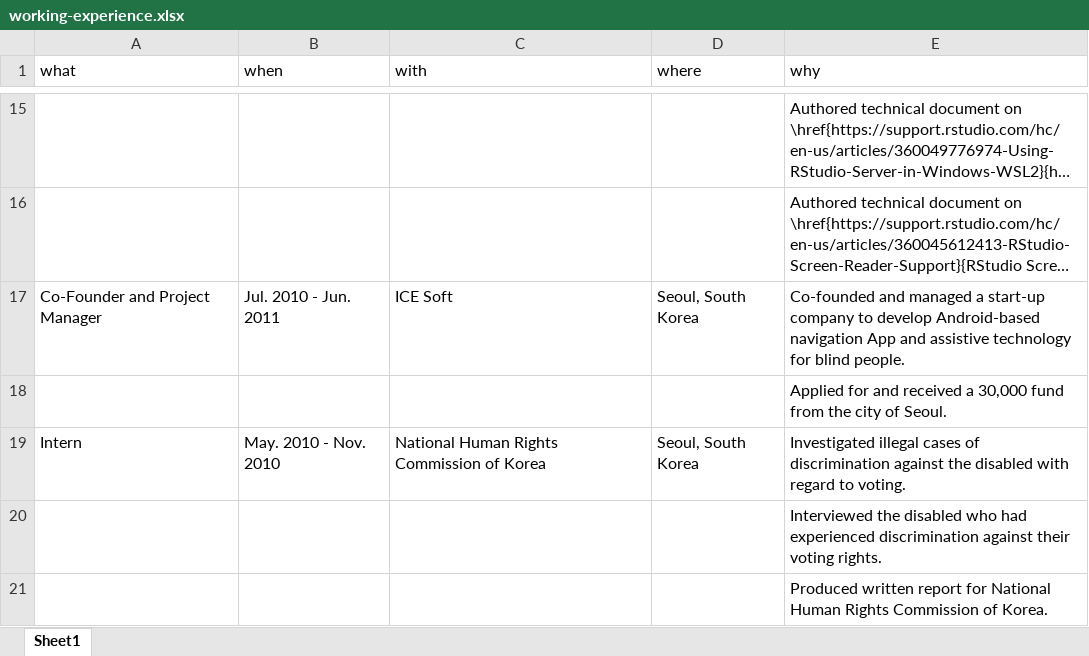
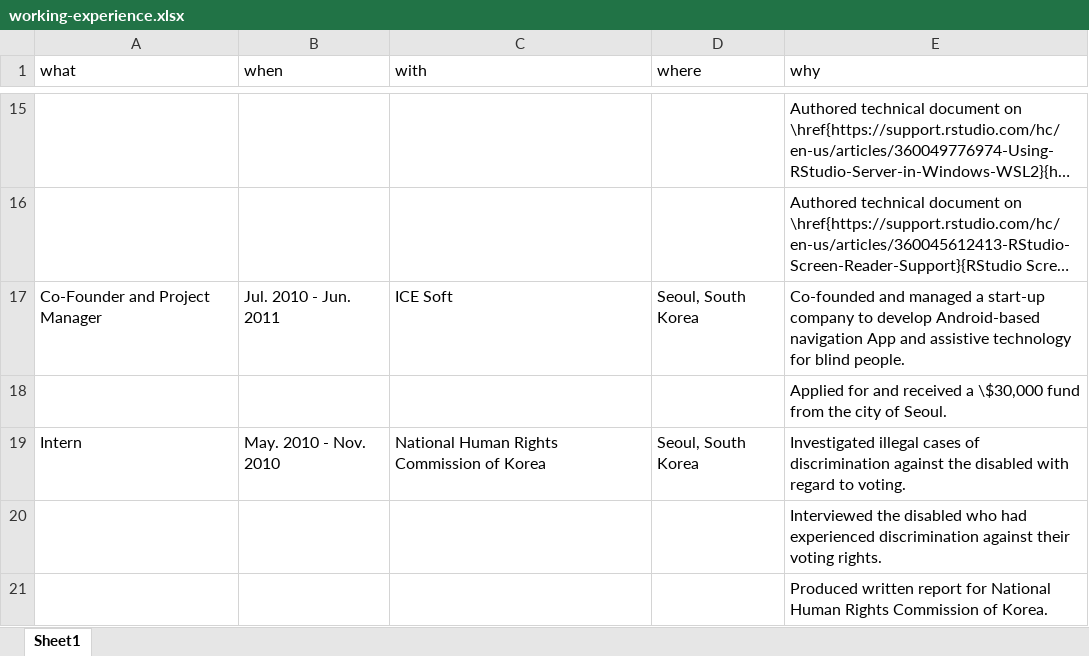
Before and after one commit to jooyoungseo/jy_CV, an Excel workbook: data/working-experience.xlsx, sheet Sheet1, drawn as a sheet; only a part is shown, gaps mark what is left out; long unchanged cells end in …; values as stored, in another font and other column widths than the file's, no borders; the diff names each change by its address in the sheet, - before the commit and + after, or states it on an @@ line.

```diff
--- a/data/working-experience.xlsx (sheet Sheet1)
+++ b/data/working-experience.xlsx (sheet Sheet1)
-E18 (why): …received a 30,000 fund from…
+E18 (why): …received a \$30,000 fund from…
```
Also changed, not shown: 1 other file.
